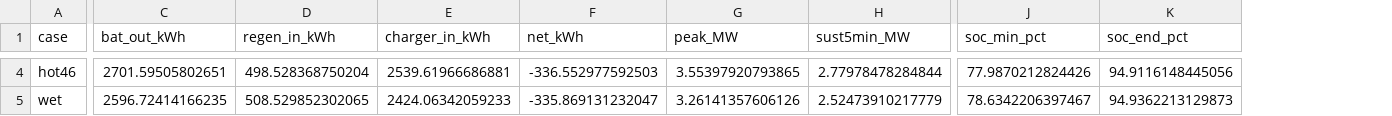
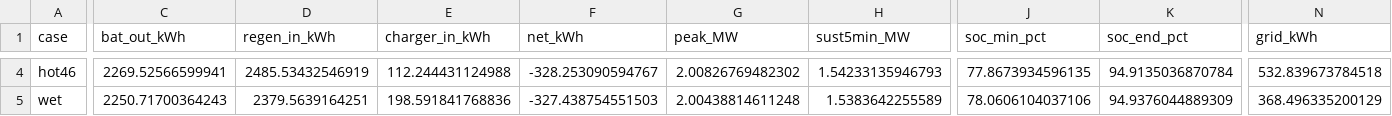
Before and after one commit to bill-voltify/proto_loco, a CSV file: cemex/rfi_out/C2_C5_E2_shift_cases.csv, drawn as a sheet; only a part is shown, gaps mark what is left out; the diff covers the shown part only; the diff names each change by its address in the sheet, - before the commit and + after, or states it on an @@ line.

```diff
--- a/cemex/rfi_out/C2_C5_E2_shift_cases.csv
+++ b/cemex/rfi_out/C2_C5_E2_shift_cases.csv
+column N (grid_kWh), rows 4-5: 532.839673784518 | 368.496335200129
-C4 (bat_out_kWh): 2701.59505802651
+C4 (bat_out_kWh): 2269.52566599941
-D4 (regen_in_kWh): 498.528368750204
+D4 (regen_in_kWh): 2485.53432546919
-E4 (charger_in_kWh): 2539.61966686881
+E4 (charger_in_kWh): 112.244431124988
-F4 (net_kWh): -336.552977592503
+F4 (net_kWh): -328.253090594767
-G4 (peak_MW): 3.55397920793865
+G4 (peak_MW): 2.00826769482302
-H4 (sust5min_MW): 2.77978478284844
+H4 (sust5min_MW): 1.54233135946793
-J4 (soc_min_pct): 77.9870212824426
+J4 (soc_min_pct): 77.8673934596135
-K4 (soc_end_pct): 94.9116148445056
+K4 (soc_end_pct): 94.9135036870784
-C5 (bat_out_kWh): 2596.72414166235
+C5 (bat_out_kWh): 2250.71700364243
-D5 (regen_in_kWh): 508.529852302065
+D5 (regen_in_kWh): 2379.5639164251
-E5 (charger_in_kWh): 2424.06342059233
+E5 (charger_in_kWh): 198.591841768836
-F5 (net_kWh): -335.869131232047
+F5 (net_kWh): -327.438754551503
-G5 (peak_MW): 3.26141357606126
+G5 (peak_MW): 2.00438814611248
-H5 (sust5min_MW): 2.52473910217779
+H5 (sust5min_MW): 1.5383642255589
-J5 (soc_min_pct): 78.6342206397467
+J5 (soc_min_pct): 78.0606104037106
-K5 (soc_end_pct): 94.9362213129873
+K5 (soc_end_pct): 94.9376044889309
```
Also changed, not shown: 108 edited cells elsewhere in this file, cemex/rfi_out/C4_max_tonnage.csv, cemex/rfi_out/D4_stopping_loco_brake.csv, 23 other files.
